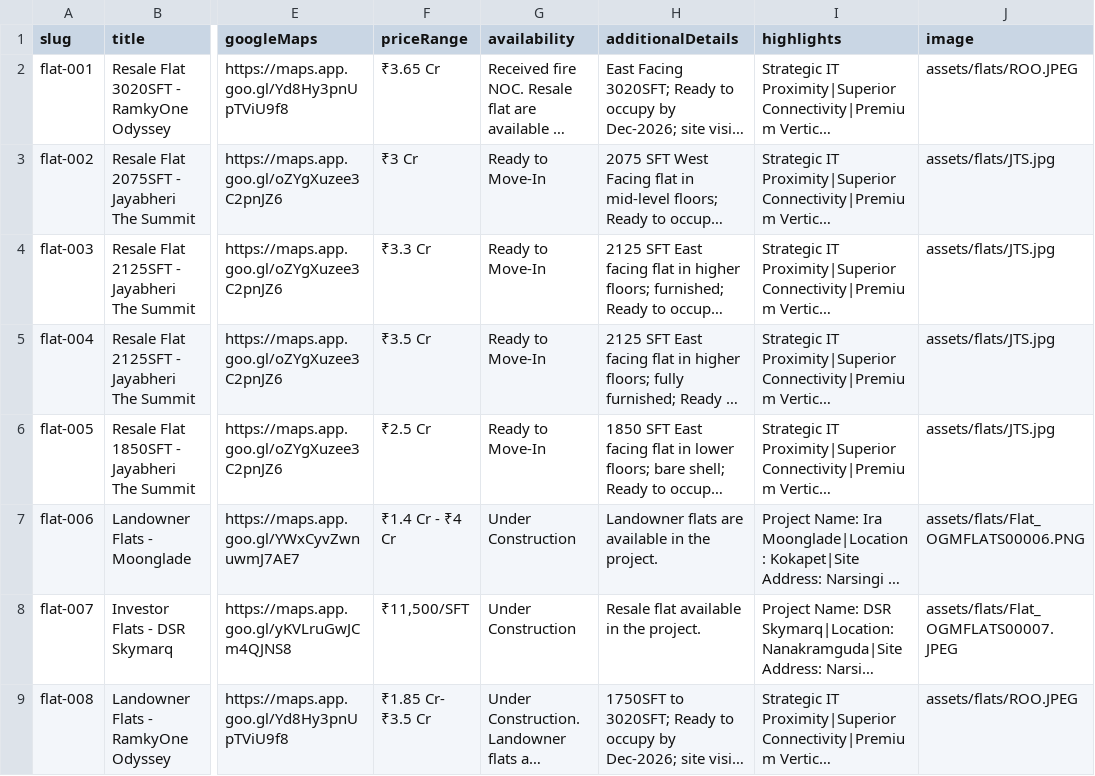
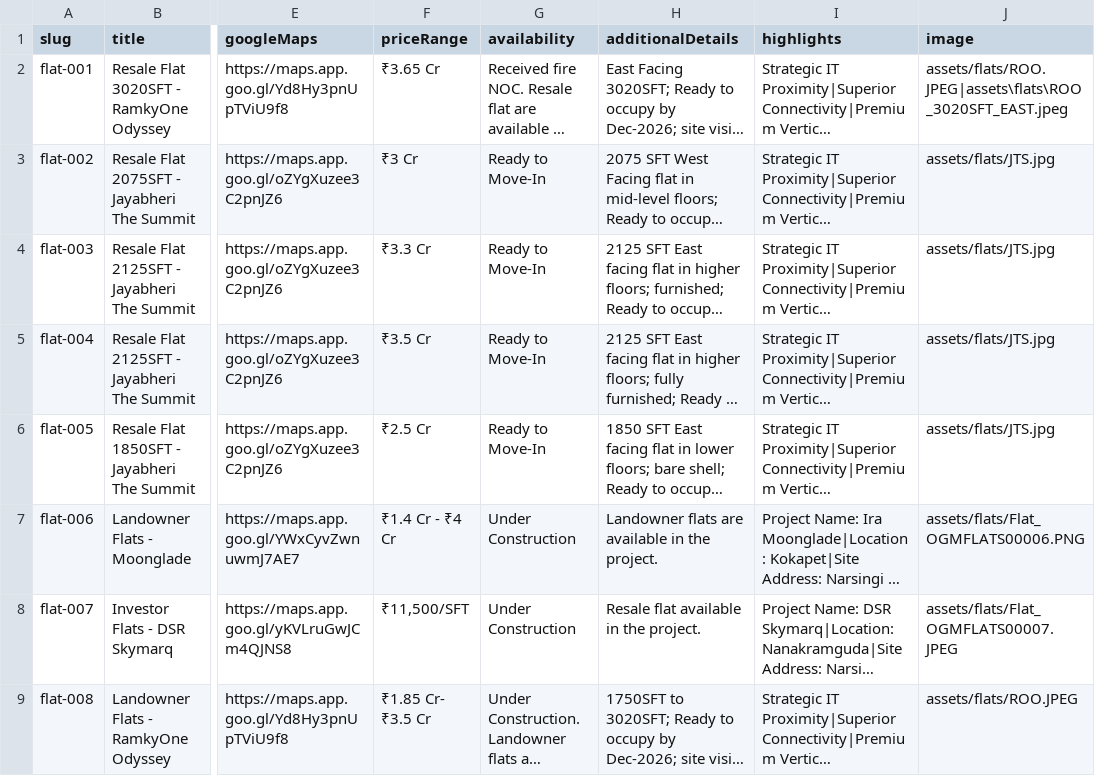
Before and after one commit to manikaranreddy/onegoldenmileproperties, a CSV file: data/flats.csv, drawn as a sheet; only a part is shown, gaps mark what is left out; long unchanged cells end in …; the diff names each change by its address in the sheet, - before the commit and + after, or states it on an @@ line.

```diff
--- a/data/flats.csv
+++ b/data/flats.csv
-J2 (image): assets/flats/ROO.JPEG
+J2 (image): assets/flats/ROO.JPEG|assets\flats\ROO_3020SFT_EAST.jpeg
```
Also changed, not shown: 4 other files.
